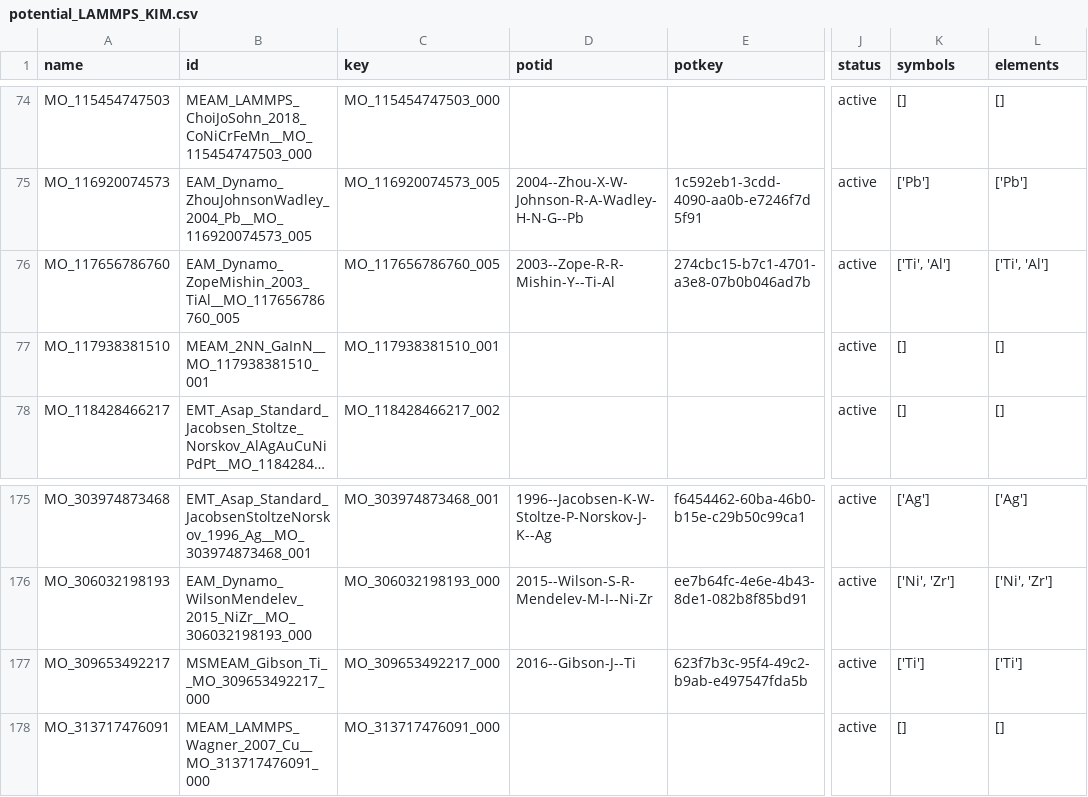
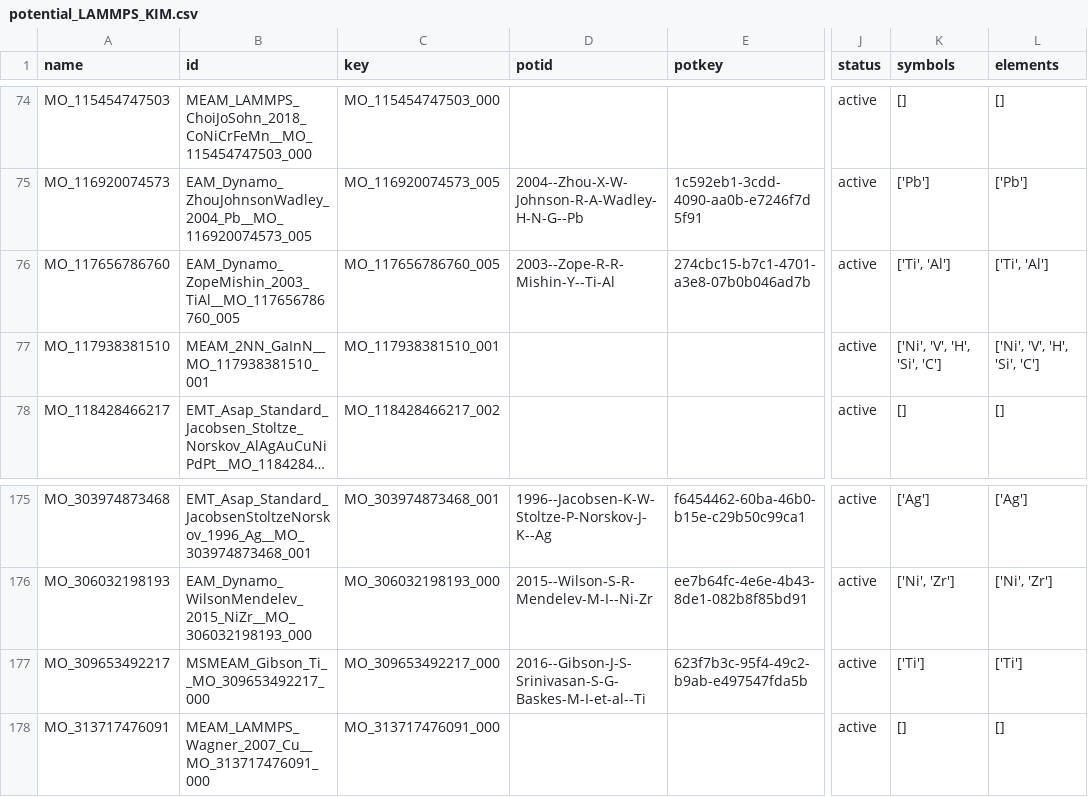
Before and after one commit to lmhale99/potentials-library, a CSV file: potential_LAMMPS_KIM.csv, drawn as a sheet; only a part is shown, gaps mark what is left out; long unchanged cells end in …; the diff names each change by its address in the sheet, - before the commit and + after, or states it on an @@ line.

```diff
--- a/potential_LAMMPS_KIM.csv
+++ b/potential_LAMMPS_KIM.csv
-K77 (symbols): []
+K77 (symbols): ['Ni', 'V', 'H', 'Si', 'C']
-L77 (elements): []
+L77 (elements): ['Ni', 'V', 'H', 'Si', 'C']
-D177 (potid): 2016--Gibson-J--Ti
+D177 (potid): 2016--Gibson-J-S-Srinivasan-S-G-Baskes-M-I-et-al--Ti
```
Also changed, not shown: potential_LAMMPS.csv, 39 other files.
